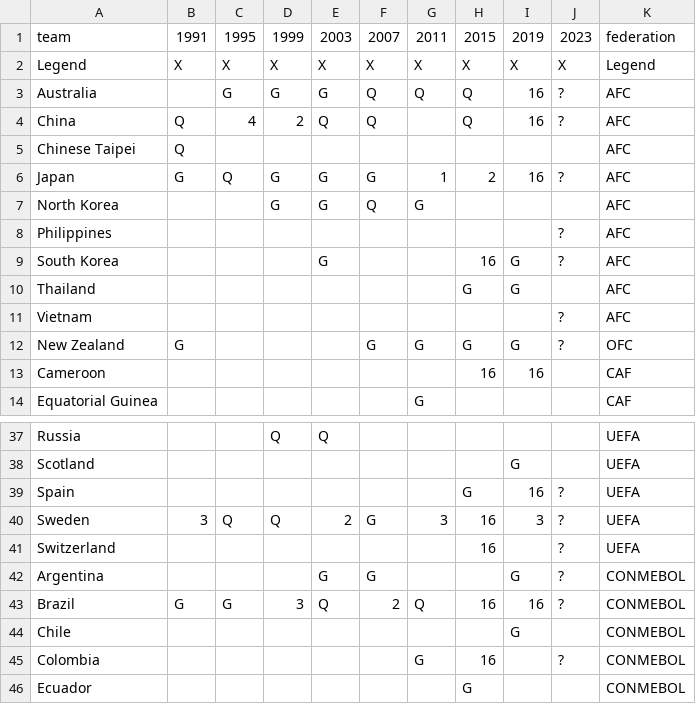
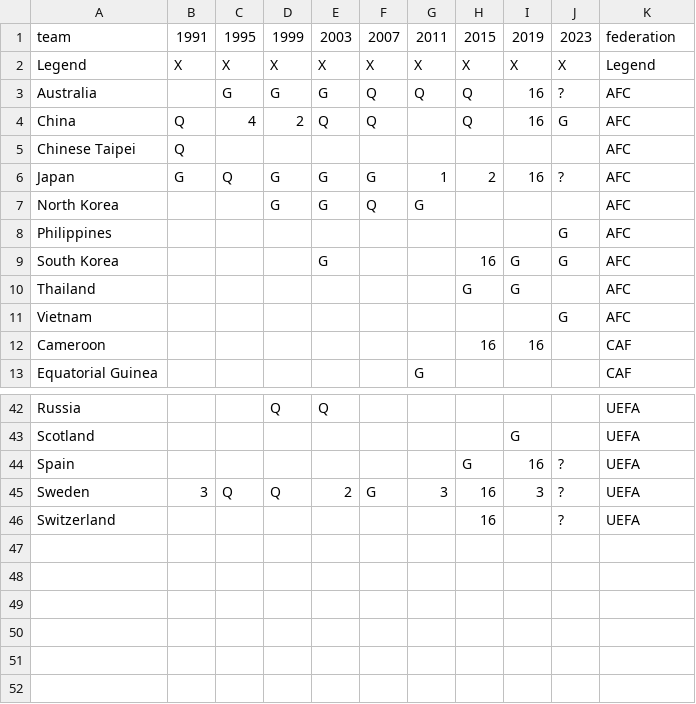
Before and after one commit to agale123/soccer-analytics, a CSV file: world-cup-history/merged.csv, drawn as a sheet; only a part is shown, gaps mark what is left out; the diff covers the shown part only.

```diff
--- a/world-cup-history/merged.csv
+++ b/world-cup-history/merged.csv
@@ -3,3 +3,3 @@ Legend,X,X,X,X,X,X,X,X,X,Legend
 Australia,,G,G,G,Q,Q,Q,16,?,AFC
-China,Q,4,2,Q,Q,,Q,16,?,AFC
+China,Q,4,2,Q,Q,,Q,16,G,AFC
 Chinese Taipei,Q,,,,,,,,,AFC
@@ -7,7 +7,6 @@ Japan,G,Q,G,G,G,1,2,16,?,AFC
 North Korea,,,G,G,Q,G,,,,AFC
-Philippines,,,,,,,,,?,AFC
-South Korea,,,,G,,,16,G,?,AFC
+Philippines,,,,,,,,,G,AFC
+South Korea,,,,G,,,16,G,G,AFC
 Thailand,,,,,,,G,G,,AFC
-Vietnam,,,,,,,,,?,AFC
-New Zealand,G,,,,G,G,G,G,?,OFC
+Vietnam,,,,,,,,,G,AFC
 Cameroon,,,,,,,16,16,,CAF
@@ -41,6 +46 @@ Sweden,3,Q,Q,2,G,3,16,3,?,UEFA
 Switzerland,,,,,,,16,,?,UEFA
-Argentina,,,,G,G,,,G,?,CONMEBOL
-Brazil,G,G,3,Q,2,Q,16,16,?,CONMEBOL
-Chile,,,,,,,,G,,CONMEBOL
-Colombia,,,,,,G,16,,?,CONMEBOL
-Ecuador,,,,,,,G,,,CONMEBOL
```
Also changed, not shown: 3 added rows and 9 edited cells elsewhere in this file, world-cup-history/results.csv, world-cup-misc/data/goals_2023.csv, 46 other files.
